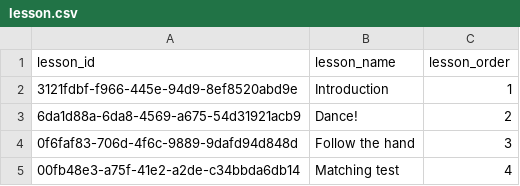
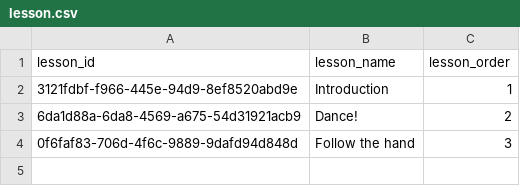
Before and after one commit to actamayev/lever-labs-server, a CSV file: src/db-seed-data/lesson.csv, drawn as a sheet; the diff names each change by its address in the sheet, - before the commit and + after, or states it on an @@ line.

```diff
--- a/src/db-seed-data/lesson.csv
+++ b/src/db-seed-data/lesson.csv
-row 5: 00fb48e3-a75f-41e2-a2de-c34bbda6db14 | Matching test | 4
```
Also changed, not shown: src/db-seed-data/lesson_question_map.csv, src/db-seed-data/question.csv, 5 other files.
